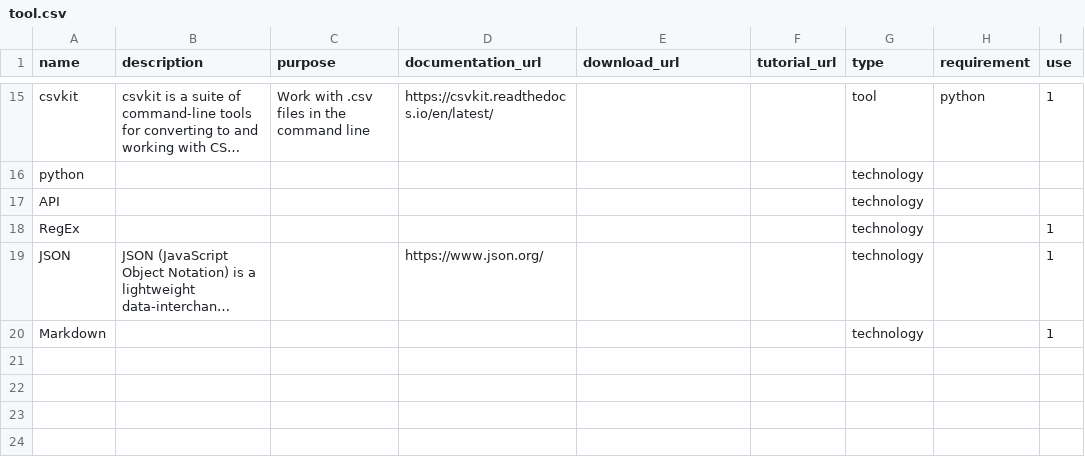
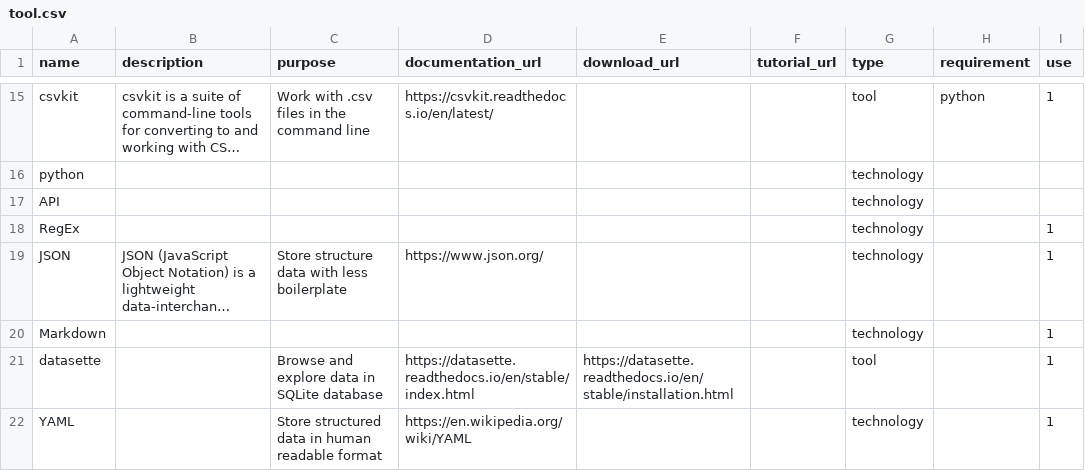
Before and after one commit to CEU-Economics-and-Business/ECBS-5148-Data-Architecture, a CSV file: _data/tool.csv, drawn as a sheet; only a part is shown, gaps mark what is left out; long unchanged cells end in …; the diff names each change by its address in the sheet, - before the commit and + after, or states it on an @@ line.

```diff
--- a/_data/tool.csv
+++ b/_data/tool.csv
-C19 (purpose): (empty)
+C19 (purpose): Store structure data with less boilerplate
+row 21: datasette |  | Browse and explore data in SQLite database | https://datasette.readthedocs.io/en/stable/index.html | https://datasette.readthedocs.io/en/stable/installation.html |  | tool |  | 1
+row 22: YAML |  | Store structured data in human readable format | https://en.wikipedia.org/wiki/YAML |  |  | technology |  | 1
```
Also changed, not shown: 17 other files.
